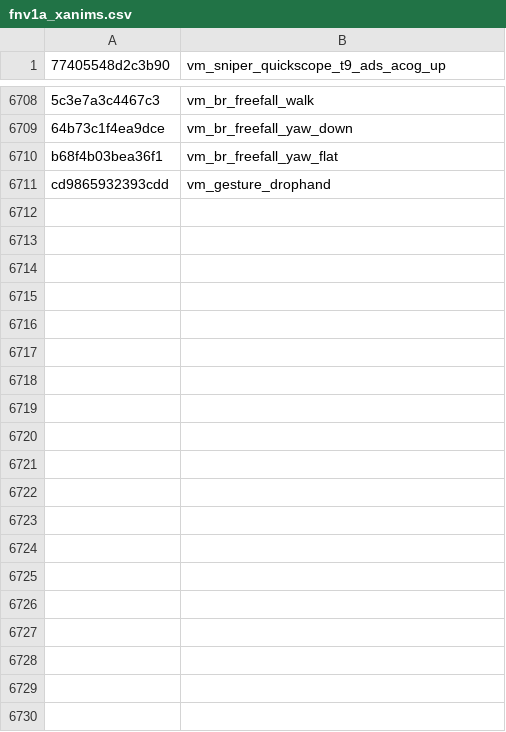
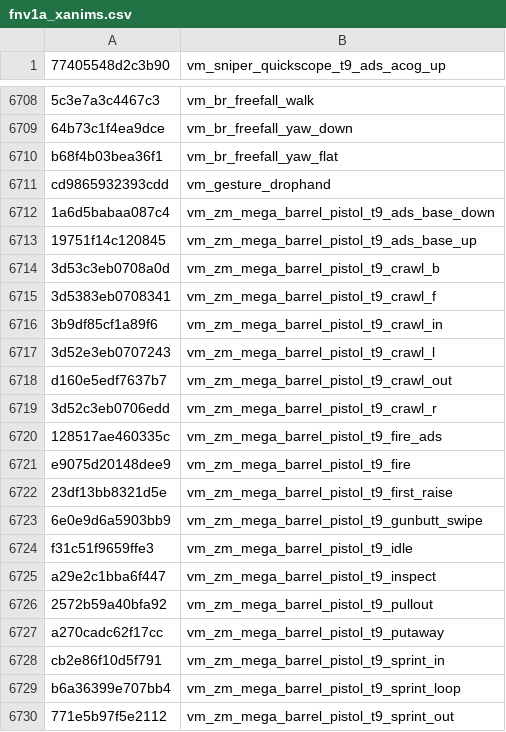
Before and after one commit to Scobalula/GreyhoundPackageIndex, a CSV file: PackageIndexSources/FNV1A/fnv1a_xanims.csv, drawn as a sheet; only a part is shown, gaps mark what is left out; the diff covers the shown part only.

Commit message:
Add T9 XAnims (Hash Verified) (#90)

```diff
--- a/PackageIndexSources/FNV1A/fnv1a_xanims.csv
+++ b/PackageIndexSources/FNV1A/fnv1a_xanims.csv
@@ -6711 +6711,20 @@ b68f4b03bea36f1,vm_br_freefall_yaw_flat
 cd9865932393cdd,vm_gesture_drophand
+1a6d5babaa087c4,vm_zm_mega_barrel_pistol_t9_ads_base_down
+19751f14c120845,vm_zm_mega_barrel_pistol_t9_ads_base_up
+3d53c3eb0708a0d,vm_zm_mega_barrel_pistol_t9_crawl_b
+3d5383eb0708341,vm_zm_mega_barrel_pistol_t9_crawl_f
+3b9df85cf1a89f6,vm_zm_mega_barrel_pistol_t9_crawl_in
+3d52e3eb0707243,vm_zm_mega_barrel_pistol_t9_crawl_l
+d160e5edf7637b7,vm_zm_mega_barrel_pistol_t9_crawl_out
+3d52c3eb0706edd,vm_zm_mega_barrel_pistol_t9_crawl_r
+128517ae460335c,vm_zm_mega_barrel_pistol_t9_fire_ads
+e9075d20148dee9,vm_zm_mega_barrel_pistol_t9_fire
+23df13bb8321d5e,vm_zm_mega_barrel_pistol_t9_first_raise
+6e0e9d6a5903bb9,vm_zm_mega_barrel_pistol_t9_gunbutt_swipe
+f31c51f9659ffe3,vm_zm_mega_barrel_pistol_t9_idle
+a29e2c1bba6f447,vm_zm_mega_barrel_pistol_t9_inspect
+2572b59a40bfa92,vm_zm_mega_barrel_pistol_t9_pullout
+a270cadc62f17cc,vm_zm_mega_barrel_pistol_t9_putaway
+cb2e86f10d5f791,vm_zm_mega_barrel_pistol_t9_sprint_in
+b6a36399e707bb4,vm_zm_mega_barrel_pistol_t9_sprint_loop
+771e5b97f5e2112,vm_zm_mega_barrel_pistol_t9_sprint_out
```
Also changed, not shown: 27 added rows elsewhere in this file.
